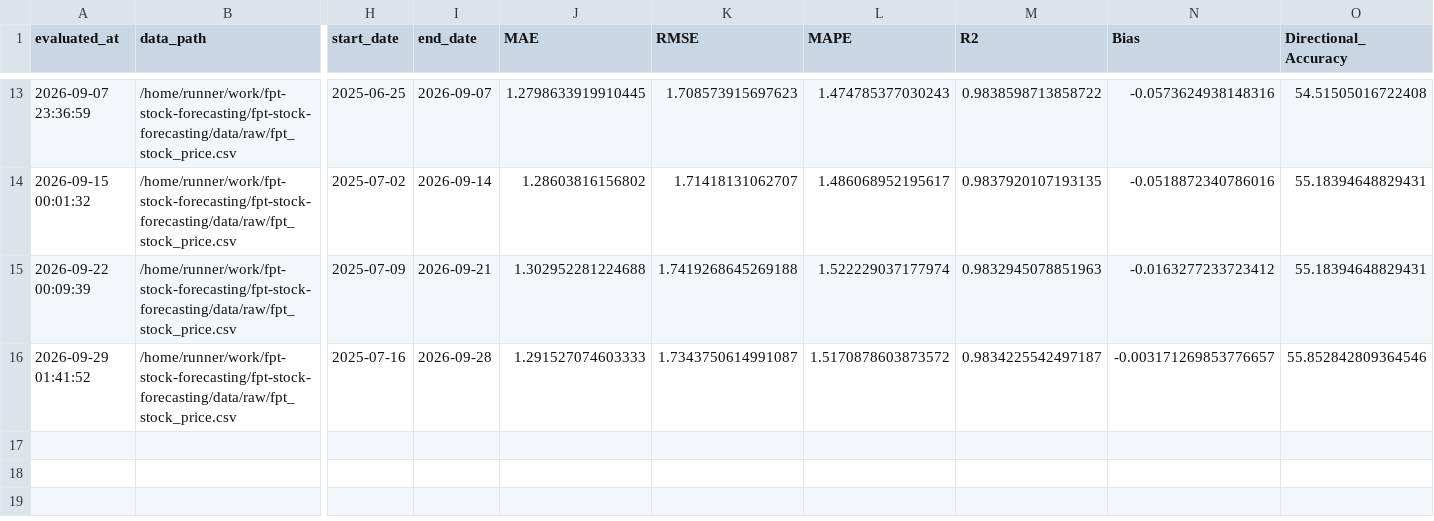
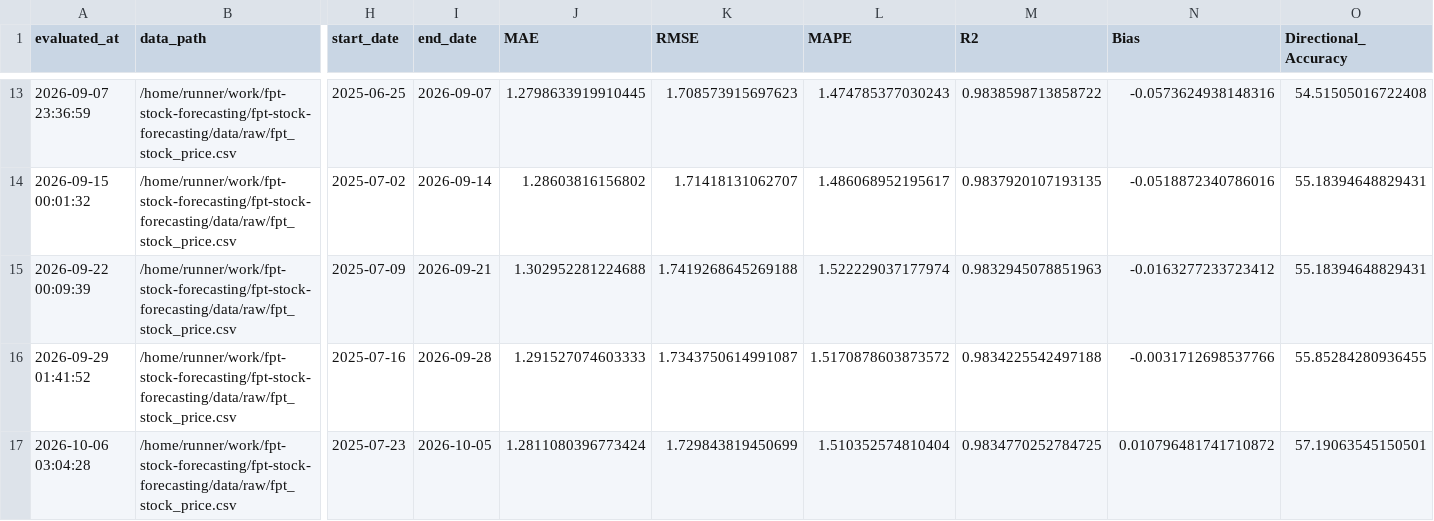
Before and after one commit to dlhdwan/fpt-stock-forecasting, a CSV file: artifacts/raw_fpt_only_residual_cnnlstm_transformer/output/evaluation_history.csv, drawn as a sheet; only a part is shown, gaps mark what is left out; rows hold the shown columns only; the diff names each change by its address in the sheet, - before the commit and + after, or states it on an @@ line.

```diff
--- a/artifacts/raw_fpt_only_residual_cnnlstm_transformer/output/evaluation_history.csv
+++ b/artifacts/raw_fpt_only_residual_cnnlstm_transformer/output/evaluation_history.csv
-M16 (R2): 0.9834225542497187
+M16 (R2): 0.9834225542497188
-N16 (Bias): -0.003171269853776657
+N16 (Bias): -0.0031712698537766
-O16 (Directional_Accuracy): 55.852842809364546
+O16 (Directional_Accuracy): 55.85284280936455
+row 17: 2026-10-06 03:04:28 | /home/runner/work/fpt-stock-forecasting/fpt-stock-forecasting/data/raw/fpt_stock_price.csv | 2025-07-23 | 2026-10-05 | 1.2811080396773424 | 1.729843819450699 | 1.510352574810404 | 0.9834770252784725 | 0.010796481741710872 | 57.19063545150501
```
Also changed, not shown: artifacts/raw_fpt_only_residual_cnnlstm_transformer/output/weekly_evaluation.csv, artifacts/raw_fpt_only_residual_cnnlstm_transformer/output/weekly_predictions.csv, 1 other file.
